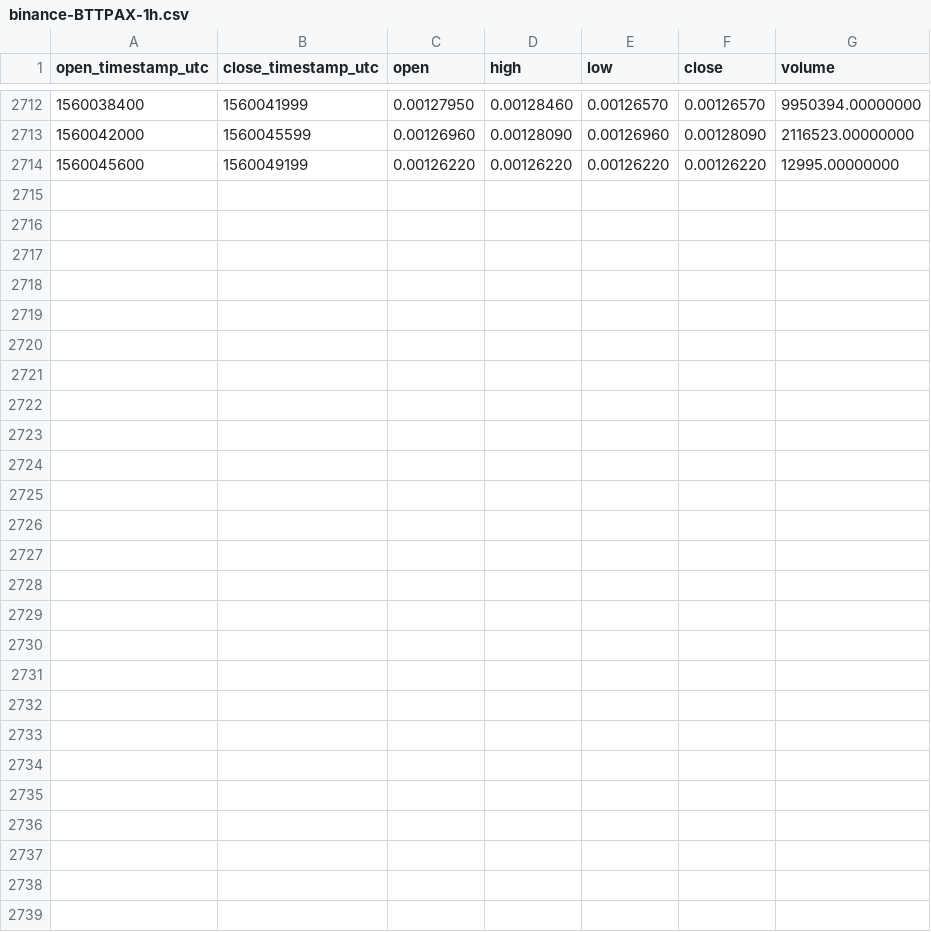
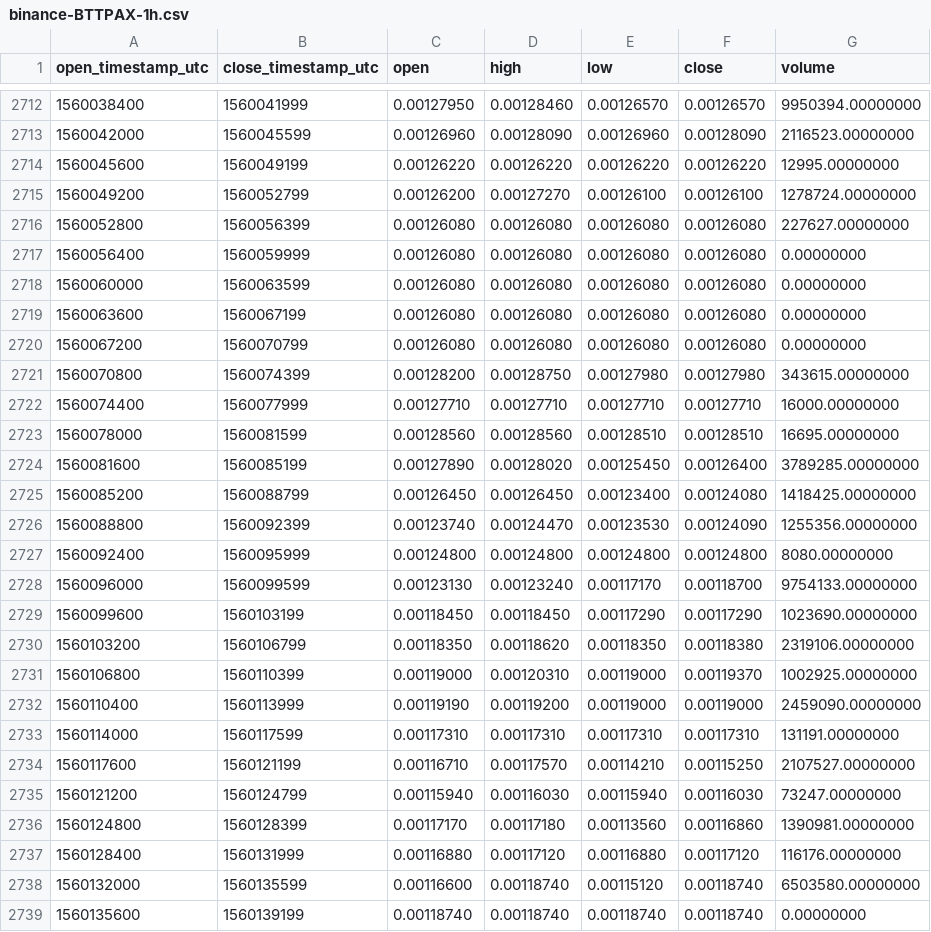
Before and after one commit to cryptobigbro/binance-BTTPAX, a CSV file: binance-BTTPAX-1h.csv, drawn as a sheet; only a part is shown, gaps mark what is left out; the diff names each change by its address in the sheet, - before the commit and + after, or states it on an @@ line.

Commit message:
Update OHLCV data.

```diff
--- a/binance-BTTPAX-1h.csv
+++ b/binance-BTTPAX-1h.csv
+row 2715: 1560049200 | 1560052799 | 0.00126200 | 0.00127270 | 0.00126100 | 0.00126100 | 1278724.00000000
+row 2716: 1560052800 | 1560056399 | 0.00126080 | 0.00126080 | 0.00126080 | 0.00126080 | 227627.00000000
+row 2717: 1560056400 | 1560059999 | 0.00126080 | 0.00126080 | 0.00126080 | 0.00126080 | 0.00000000
+row 2718: 1560060000 | 1560063599 | 0.00126080 | 0.00126080 | 0.00126080 | 0.00126080 | 0.00000000
+row 2719: 1560063600 | 1560067199 | 0.00126080 | 0.00126080 | 0.00126080 | 0.00126080 | 0.00000000
+row 2720: 1560067200 | 1560070799 | 0.00126080 | 0.00126080 | 0.00126080 | 0.00126080 | 0.00000000
+row 2721: 1560070800 | 1560074399 | 0.00128200 | 0.00128750 | 0.00127980 | 0.00127980 | 343615.00000000
+row 2722: 1560074400 | 1560077999 | 0.00127710 | 0.00127710 | 0.00127710 | 0.00127710 | 16000.00000000
+row 2723: 1560078000 | 1560081599 | 0.00128560 | 0.00128560 | 0.00128510 | 0.00128510 | 16695.00000000
+row 2724: 1560081600 | 1560085199 | 0.00127890 | 0.00128020 | 0.00125450 | 0.00126400 | 3789285.00000000
+row 2725: 1560085200 | 1560088799 | 0.00126450 | 0.00126450 | 0.00123400 | 0.00124080 | 1418425.00000000
+row 2726: 1560088800 | 1560092399 | 0.00123740 | 0.00124470 | 0.00123530 | 0.00124090 | 1255356.00000000
+row 2727: 1560092400 | 1560095999 | 0.00124800 | 0.00124800 | 0.00124800 | 0.00124800 | 8080.00000000
+row 2728: 1560096000 | 1560099599 | 0.00123130 | 0.00123240 | 0.00117170 | 0.00118700 | 9754133.00000000
+row 2729: 1560099600 | 1560103199 | 0.00118450 | 0.00118450 | 0.00117290 | 0.00117290 | 1023690.00000000
+row 2730: 1560103200 | 1560106799 | 0.00118350 | 0.00118620 | 0.00118350 | 0.00118380 | 2319106.00000000
+row 2731: 1560106800 | 1560110399 | 0.00119000 | 0.00120310 | 0.00119000 | 0.00119370 | 1002925.00000000
+row 2732: 1560110400 | 1560113999 | 0.00119190 | 0.00119200 | 0.00119000 | 0.00119000 | 2459090.00000000
+row 2733: 1560114000 | 1560117599 | 0.00117310 | 0.00117310 | 0.00117310 | 0.00117310 | 131191.00000000
+row 2734: 1560117600 | 1560121199 | 0.00116710 | 0.00117570 | 0.00114210 | 0.00115250 | 2107527.00000000
+row 2735: 1560121200 | 1560124799 | 0.00115940 | 0.00116030 | 0.00115940 | 0.00116030 | 73247.00000000
+row 2736: 1560124800 | 1560128399 | 0.00117170 | 0.00117180 | 0.00113560 | 0.00116860 | 1390981.00000000
+row 2737: 1560128400 | 1560131999 | 0.00116880 | 0.00117120 | 0.00116880 | 0.00117120 | 116176.00000000
+row 2738: 1560132000 | 1560135599 | 0.00116600 | 0.00118740 | 0.00115120 | 0.00118740 | 6503580.00000000
+row 2739: 1560135600 | 1560139199 | 0.00118740 | 0.00118740 | 0.00118740 | 0.00118740 | 0.00000000
```
Also changed, not shown: binance-BTTPAX-1d.csv.
